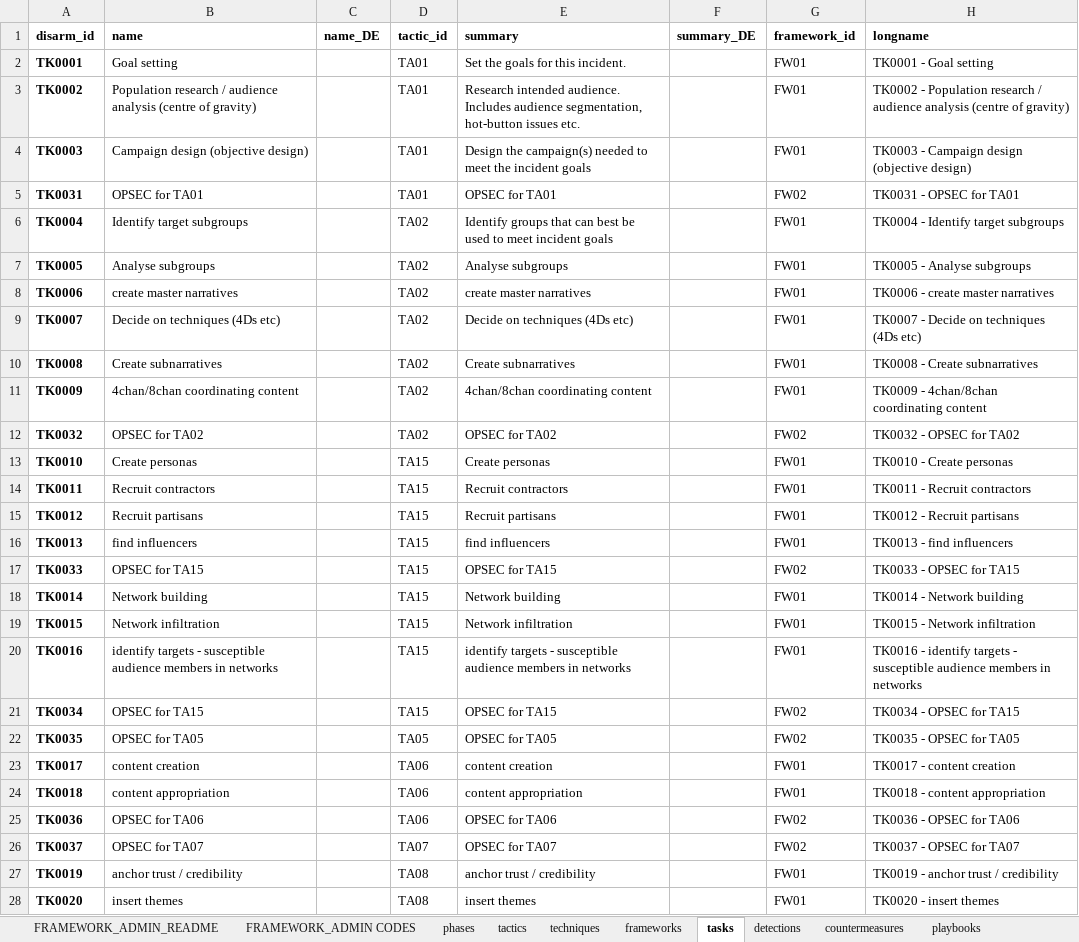
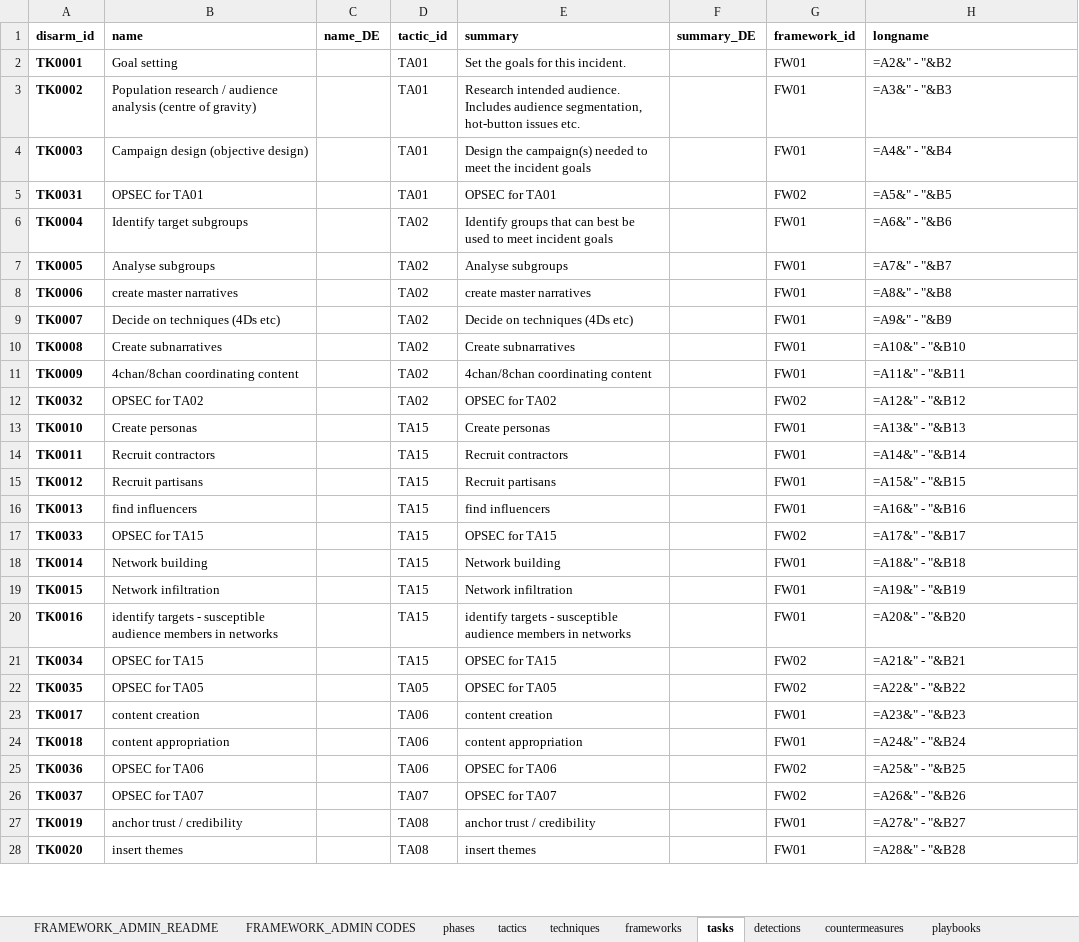
Before and after one commit to DISARMFoundation/DISARMframeworks, an Excel workbook: DISARM_MASTER_DATA/DISARM_FRAMEWORKS_MASTER.xlsx, sheet tasks, drawn as a sheet; only a part is shown; values as stored, in another font and other column widths than the file's, no borders; formulas without a stored value are shown as written; the diff covers the shown part only; the diff names each change by its address in the sheet, - before the commit and + after, or states it on an @@ line.

```diff
--- a/DISARM_MASTER_DATA/DISARM_FRAMEWORKS_MASTER.xlsx (sheet tasks)
+++ b/DISARM_MASTER_DATA/DISARM_FRAMEWORKS_MASTER.xlsx (sheet tasks)
-H2 (longname): TK0001 - Goal setting
+H2 (longname): =A2&" - "&B2
-H3 (longname): TK0002 - Population research / audience analysis (centre of gravity)
+H3 (longname): =A3&" - "&B3
-H4 (longname): TK0003 - Campaign design (objective design)
+H4 (longname): =A4&" - "&B4
-H5 (longname): TK0031 - OPSEC for TA01
+H5 (longname): =A5&" - "&B5
-H6 (longname): TK0004 - Identify target subgroups
+H6 (longname): =A6&" - "&B6
-H7 (longname): TK0005 - Analyse subgroups
+H7 (longname): =A7&" - "&B7
-H8 (longname): TK0006 - create master narratives
+H8 (longname): =A8&" - "&B8
-H9 (longname): TK0007 - Decide on techniques (4Ds etc)
+H9 (longname): =A9&" - "&B9
-H10 (longname): TK0008 - Create subnarratives
+H10 (longname): =A10&" - "&B10
-H11 (longname): TK0009 - 4chan/8chan coordinating content
+H11 (longname): =A11&" - "&B11
-H12 (longname): TK0032 - OPSEC for TA02
+H12 (longname): =A12&" - "&B12
-H13 (longname): TK0010 - Create personas
+H13 (longname): =A13&" - "&B13
-H14 (longname): TK0011 - Recruit contractors
+H14 (longname): =A14&" - "&B14
-H15 (longname): TK0012 - Recruit partisans
+H15 (longname): =A15&" - "&B15
-H16 (longname): TK0013 - find influencers
+H16 (longname): =A16&" - "&B16
-H17 (longname): TK0033 - OPSEC for TA15
+H17 (longname): =A17&" - "&B17
-H18 (longname): TK0014 - Network building
+H18 (longname): =A18&" - "&B18
-H19 (longname): TK0015 - Network infiltration
+H19 (longname): =A19&" - "&B19
-H20 (longname): TK0016 - identify targets - susceptible audience members in networks
+H20 (longname): =A20&" - "&B20
-H21 (longname): TK0034 - OPSEC for TA15
+H21 (longname): =A21&" - "&B21
-H22 (longname): TK0035 - OPSEC for TA05
+H22 (longname): =A22&" - "&B22
-H23 (longname): TK0017 - content creation
+H23 (longname): =A23&" - "&B23
-H24 (longname): TK0018 - content appropriation
+H24 (longname): =A24&" - "&B24
-H25 (longname): TK0036 - OPSEC for TA06
+H25 (longname): =A25&" - "&B25
-H26 (longname): TK0037 - OPSEC for TA07
+H26 (longname): =A26&" - "&B26
-H27 (longname): TK0019 - anchor trust / credibility
+H27 (longname): =A27&" - "&B27
-H28 (longname): TK0020 - insert themes
+H28 (longname): =A28&" - "&B28
```
Also changed, not shown: 15 edited cells elsewhere in this sheet, sheet techniques, sheet countermeasures, sheet detections, sheet MOP, sheet actortypes, sheet tactics, 8 more sheets, 2 other files.
